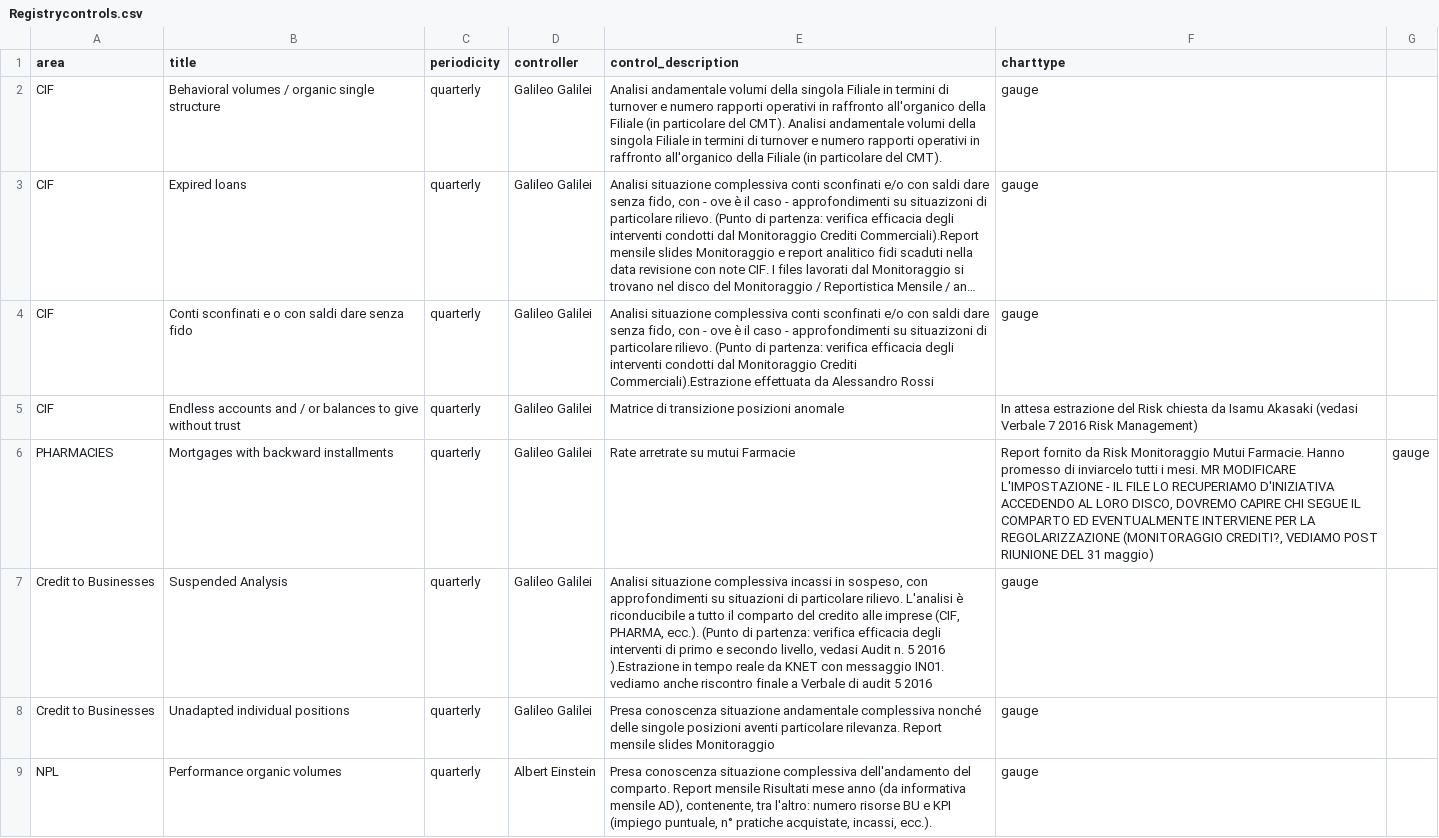
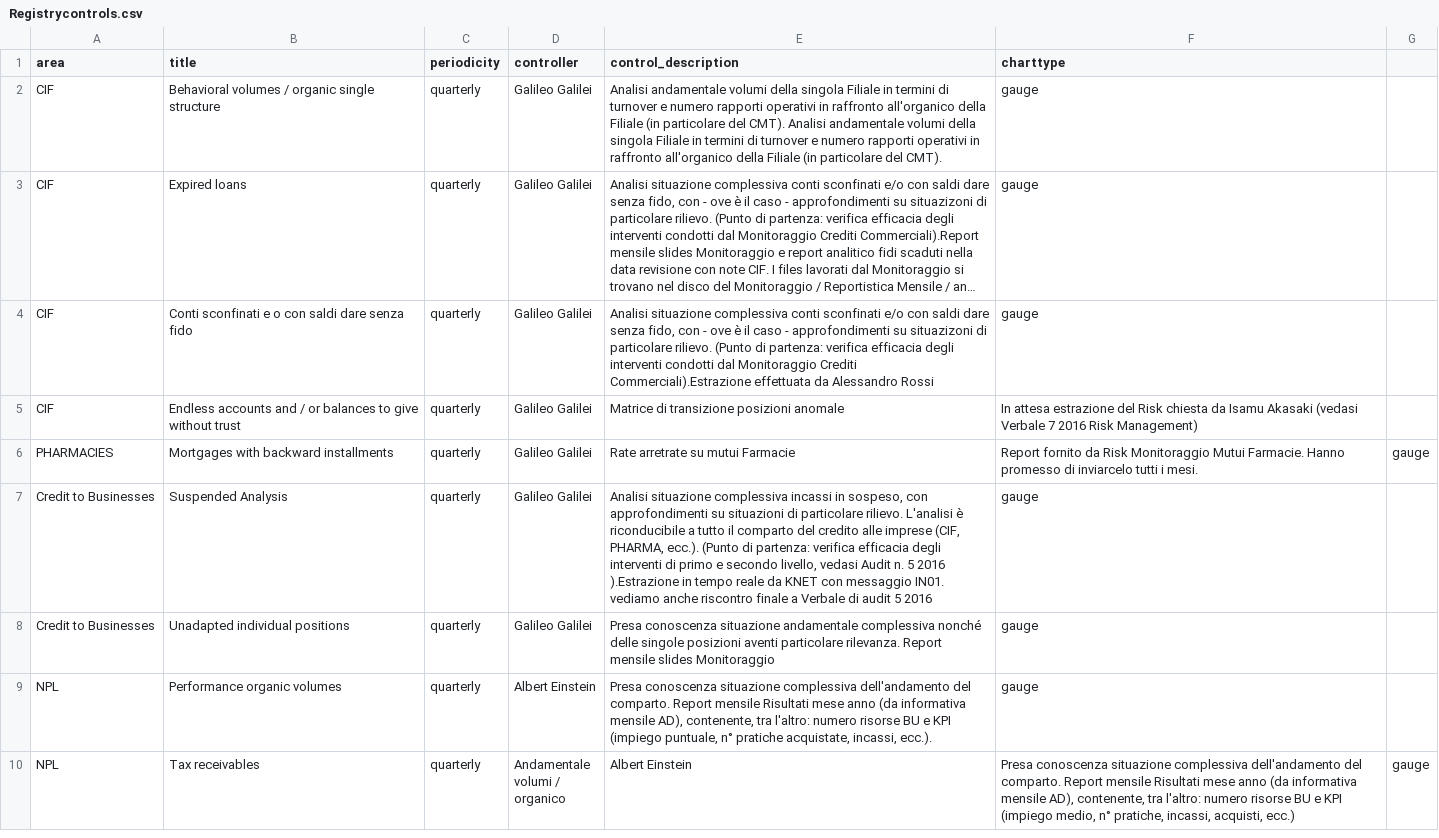
Before and after one commit to mttstt/AuditTool, a CSV file: files/lib/Registrycontrols.csv, drawn as a sheet; only a part is shown; the shorter side is filled out with more unchanged rows; long unchanged cells end in ….

Commit message:
Update Registrycontrols.csv

```diff
--- a/files/lib/Registrycontrols.csv
+++ b/files/lib/Registrycontrols.csv
@@ -5,3 +5,3 @@ CIF,Conti sconfinati e o con saldi dare senza fido,quarterly,Galileo Galilei,"An
 CIF,Endless accounts and / or balances to give without trust,quarterly,Galileo Galilei,"Matrice di transizione posizioni anomale","In attesa estrazione del Risk chiesta da Isamu Akasaki (vedasi Verbale  7 2016 Risk Management)"
-PHARMACIES,Mortgages with backward installments,quarterly,Galileo Galilei,"Rate arretrate su mutui Farmacie","Report fornito da Risk Monitoraggio Mutui Farmacie. Hanno promesso di inviarcelo tutti i mesi.  MR MODIFICARE L'IMPOSTAZIONE - IL FILE LO RECUPERIAMO D'INIZIATIVA ACCEDENDO AL LORO DISCO, DOVREMO CAPIRE CHI SEGUE IL COMPARTO ED EVENTUALMENTE INTERVIENE PER LA REGOLARIZZAZIONE (MONITORAGGIO CREDITI?, VEDIAMO POST RIUNIONE DEL 31 maggio)",gauge
+PHARMACIES,Mortgages with backward installments,quarterly,Galileo Galilei,"Rate arretrate su mutui Farmacie","Report fornito da Risk Monitoraggio Mutui Farmacie. Hanno promesso di inviarcelo tutti i mesi.",gauge
 Credit to Businesses,Suspended Analysis,quarterly,Galileo Galilei,"Analisi situazione complessiva incassi in sospeso, con approfondimenti su situazioni di particolare rilievo. L'analisi è riconducibile a tutto il comparto del credito alle imprese (CIF, PHARMA, ecc.). (Punto di partenza: verifica efficacia degli interventi di primo e secondo livello, vedasi Audit n. 5 2016 ).Estrazione in tempo reale da KNET con messaggio IN01. vediamo anche riscontro finale a Verbale di audit 5 2016",gauge
```
